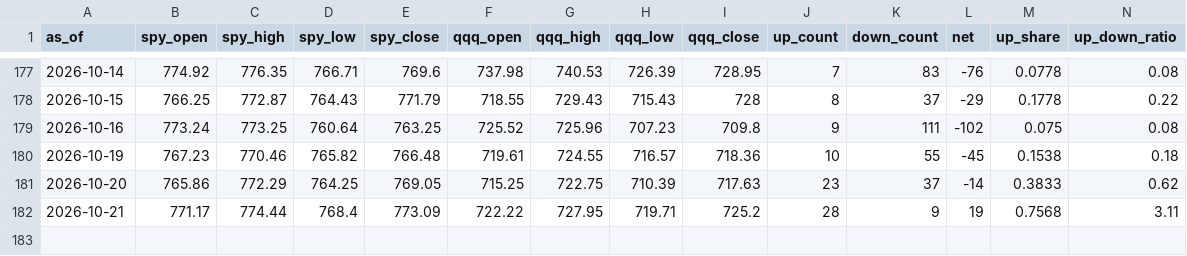
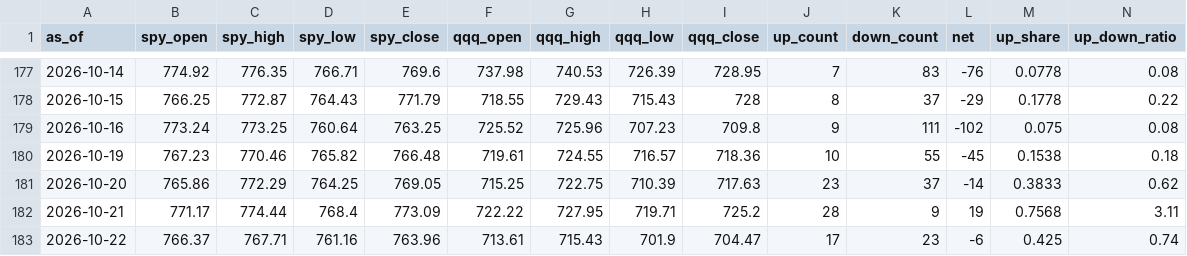
Before and after one commit to ebappel/20_scan, a CSV file: output/history.csv, drawn as a sheet; only a part is shown, gaps mark what is left out.

```diff
--- a/output/history.csv
+++ b/output/history.csv
@@ -182 +182,2 @@ as_of,spy_open,spy_high,spy_low,spy_close,qqq_open,qqq_high,qqq_low,qqq_close,up
 2026-10-21,771.17,774.44,768.4,773.09,722.22,727.95,719.71,725.2,28,9,19,0.7568,3.11
+2026-10-22,766.37,767.71,761.16,763.96,713.61,715.43,701.9,704.47,17,23,-6,0.425,0.74
```
Also changed, not shown: output/latest_down.csv, output/latest_up.csv, 1 other file.
